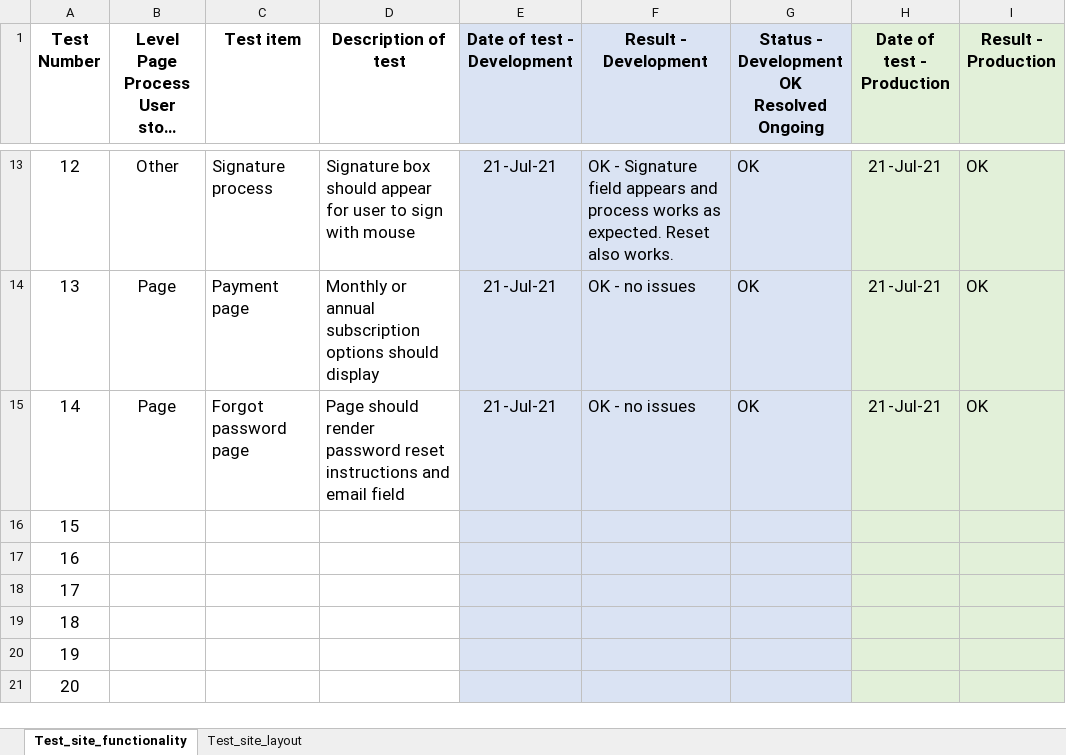
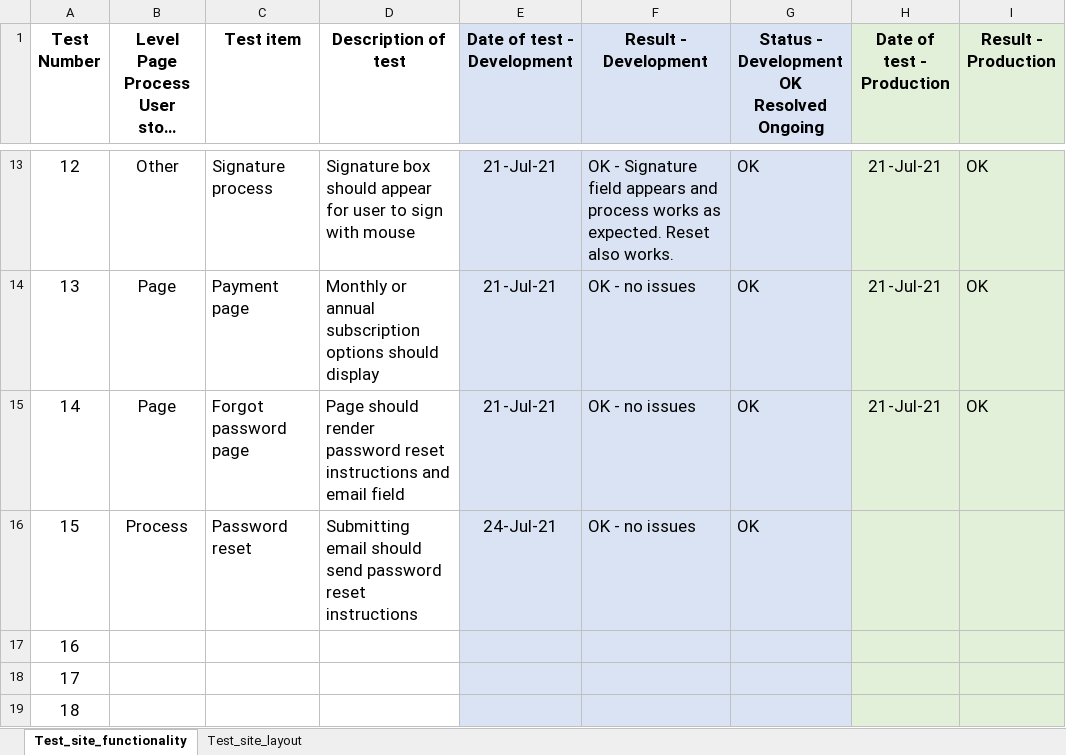
Before and after one commit to garveychan/1up-bouldering, an Excel workbook: docs/testing/User_testing_log_internal.xlsx, sheet Test_site_functionality, drawn as a sheet; only a part is shown, gaps mark what is left out; the shorter side is filled out with more unchanged rows; long unchanged cells end in …; values as stored, in another font and other column widths than the file's, no borders; the diff names each change by its address in the sheet, - before the commit and + after, or states it on an @@ line.

Commit message:
Add client prototype survey raw data and description in ReadMe. Add trello screenshot. Updates to internal user testing log

```diff
--- a/docs/testing/User_testing_log_internal.xlsx (sheet Test_site_functionality)
+++ b/docs/testing/User_testing_log_internal.xlsx (sheet Test_site_functionality)
-B16: (empty)
+B16: Process
-C16 (Test item): (empty)
+C16 (Test item): Password reset
-D16 (Description of test): (empty)
+D16 (Description of test): Submitting email should send password reset instructions
-E16 (Date of test - Development): (empty)
+E16 (Date of test - Development): 24-Jul-21
-F16 (Result - Development): (empty)
+F16 (Result - Development): OK - no issues
-G16: (empty)
+G16: OK
```
Also changed, not shown: 3 other files.
